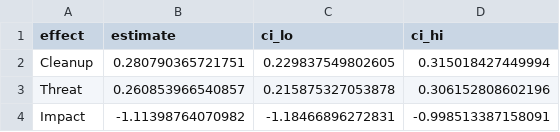
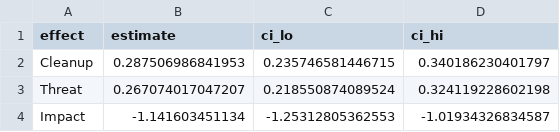
Before and after one commit to jelsner/ER-Visits, a CSV file: output/diff_vs_none_by_effect.csv, drawn as a sheet.

```diff
--- a/output/diff_vs_none_by_effect.csv
+++ b/output/diff_vs_none_by_effect.csv
@@ -1,4 +1,4 @@
 effect,estimate,ci_lo,ci_hi
-Cleanup,0.280790365721751,0.229837549802605,0.315018427449994
-Threat,0.260853966540857,0.215875327053878,0.306152808602196
-Impact,-1.11398764070982,-1.18466896272831,-0.998513387158091
+Cleanup,0.287506986841953,0.235746581446715,0.340186230401797
+Threat,0.267074017047207,0.218550874089524,0.324119228602198
+Impact,-1.141603451134,-1.25312805362553,-1.01934326834587
```
Also changed, not shown: output/expected_visits_by_effect.csv, 6 other files.
